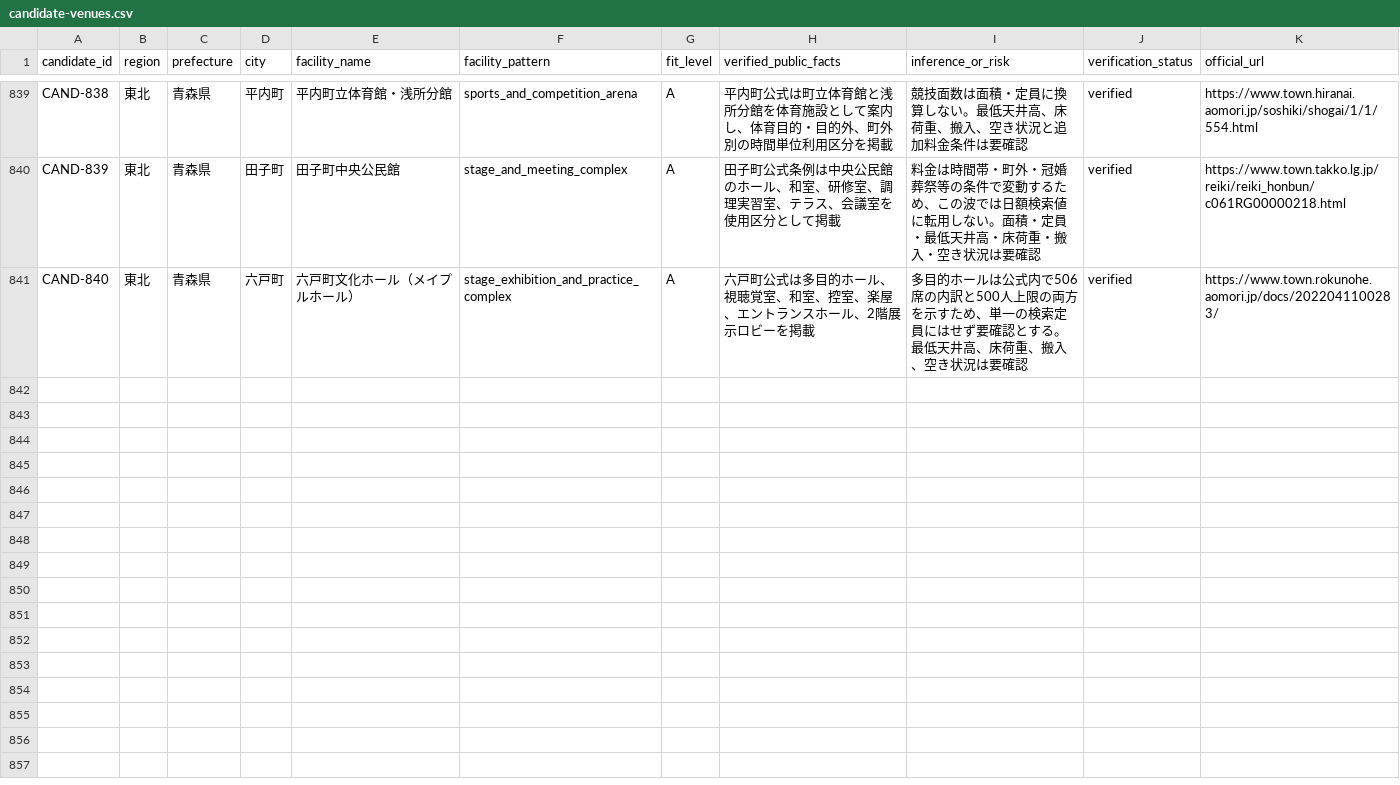
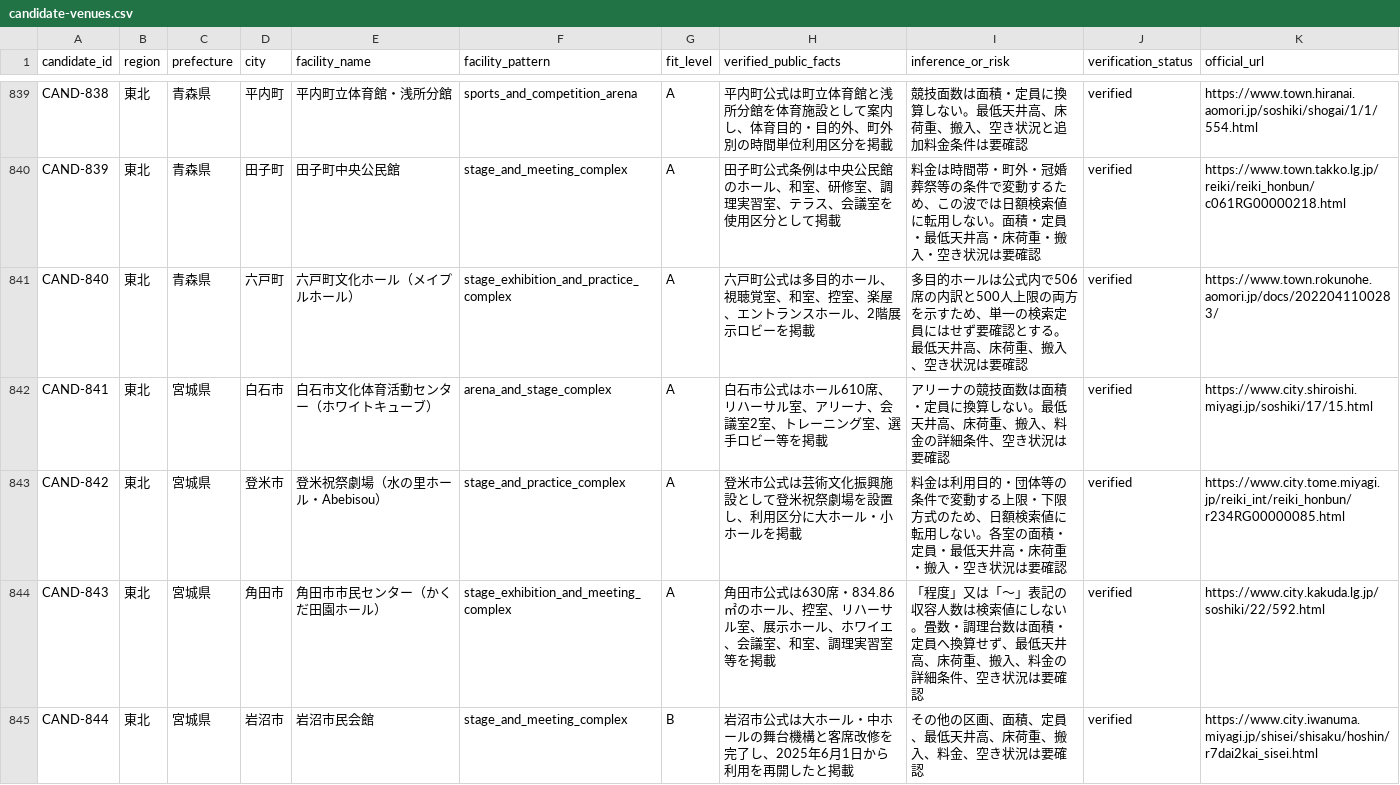
Before and after one commit to aratama-ship-it/venue-monosashi, a CSV file: data/candidate-venues.csv, drawn as a sheet; only a part is shown, gaps mark what is left out; the diff names each change by its address in the sheet, - before the commit and + after, or states it on an @@ line.

Commit message:
Expand Miyagi official venue coverage

```diff
--- a/data/candidate-venues.csv
+++ b/data/candidate-venues.csv
+row 842: CAND-841 | 東北 | 宮城県 | 白石市 | 白石市文化体育活動センター（ホワイトキューブ） | arena_and_stage_complex | A | 白石市公式はホール610席、リハーサル室、アリーナ、会議室2室、トレーニング室、選手ロビー等を掲載 | アリーナの競技面数は面積・定員に換算しない。最低天井高、床荷重、搬入、料金の詳細条件、空き状況は要確認 | verified | https://www.city.shiroishi.miyagi.jp/soshiki/17/15.html
+row 843: CAND-842 | 東北 | 宮城県 | 登米市 | 登米祝祭劇場（水の里ホール・Abebisou） | stage_and_practice_complex | A | 登米市公式は芸術文化振興施設として登米祝祭劇場を設置し、利用区分に大ホール・小ホールを掲載 | 料金は利用目的・団体等の条件で変動する上限・下限方式のため、日額検索値に転用しない。各室の面積・定員・最低天井高・床荷重・搬入・空き状況は要確認 | verified | https://www.city.tome.miyagi.jp/reiki_int/reiki_honbun/r234RG00000085.html
+row 844: CAND-843 | 東北 | 宮城県 | 角田市 | 角田市市民センター（かくだ田園ホール） | stage_exhibition_and_meeting_complex | A | 角田市公式は630席・834.86㎡のホール、控室、リハーサル室、展示ホール、ホワイエ、会議室、和室、調理実習室等を掲載 | 「程度」又は「～」表記の収容人数は検索値にしない。畳数・調理台数は面積・定員へ換算せず、最低天井高、床荷重、搬入、料金の詳細条件、空き状況は要確認 | verified | https://www.city.kakuda.lg.jp/soshiki/22/592.html
+row 845: CAND-844 | 東北 | 宮城県 | 岩沼市 | 岩沼市民会館 | stage_and_meeting_complex | B | 岩沼市公式は大ホール・中ホールの舞台機構と客席改修を完了し、2025年6月1日から利用を再開したと掲載 | その他の区画、面積、定員、最低天井高、床荷重、搬入、料金、空き状況は要確認 | verified | https://www.city.iwanuma.miyagi.jp/shisei/shisaku/hoshin/r7dai2kai_sisei.html
```
Also changed, not shown: data/prefecture-expansion-status.csv, 4 other files.
